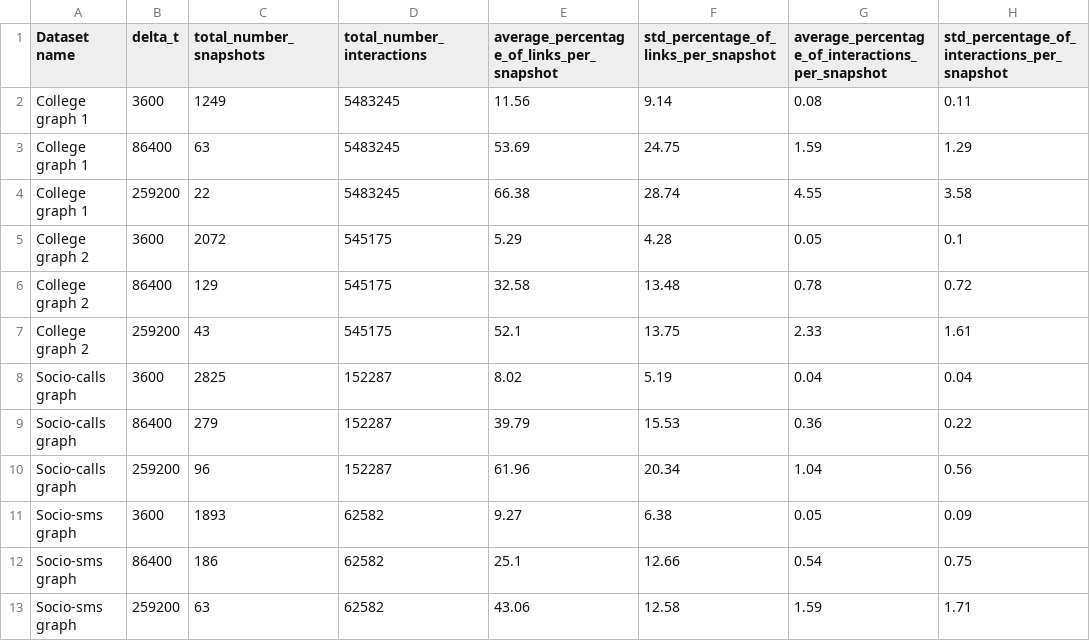
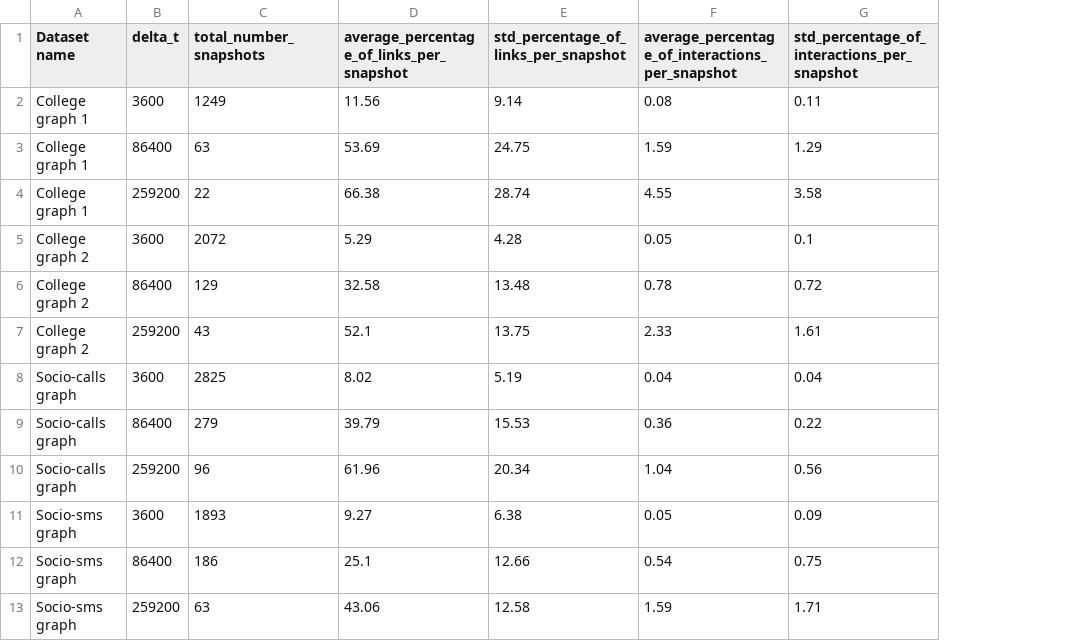
Before and after one commit to andrey-karklins/twl_prediction, a CSV file: virtual_datasets_output.csv, drawn as a sheet; the diff names each change by its address in the sheet, - before the commit and + after, or states it on an @@ line.

```diff
--- a/virtual_datasets_output.csv
+++ b/virtual_datasets_output.csv
-column D (total_number_interactions), rows 2-13: 5483245 | 5483245 | 5483245 | 545175 | 545175 | 545175 | 152287 | 152287 | 152287 | 62582 | 62582 | 62582
```
Also changed, not shown: physical_datasets_output.csv, 1 other file.
